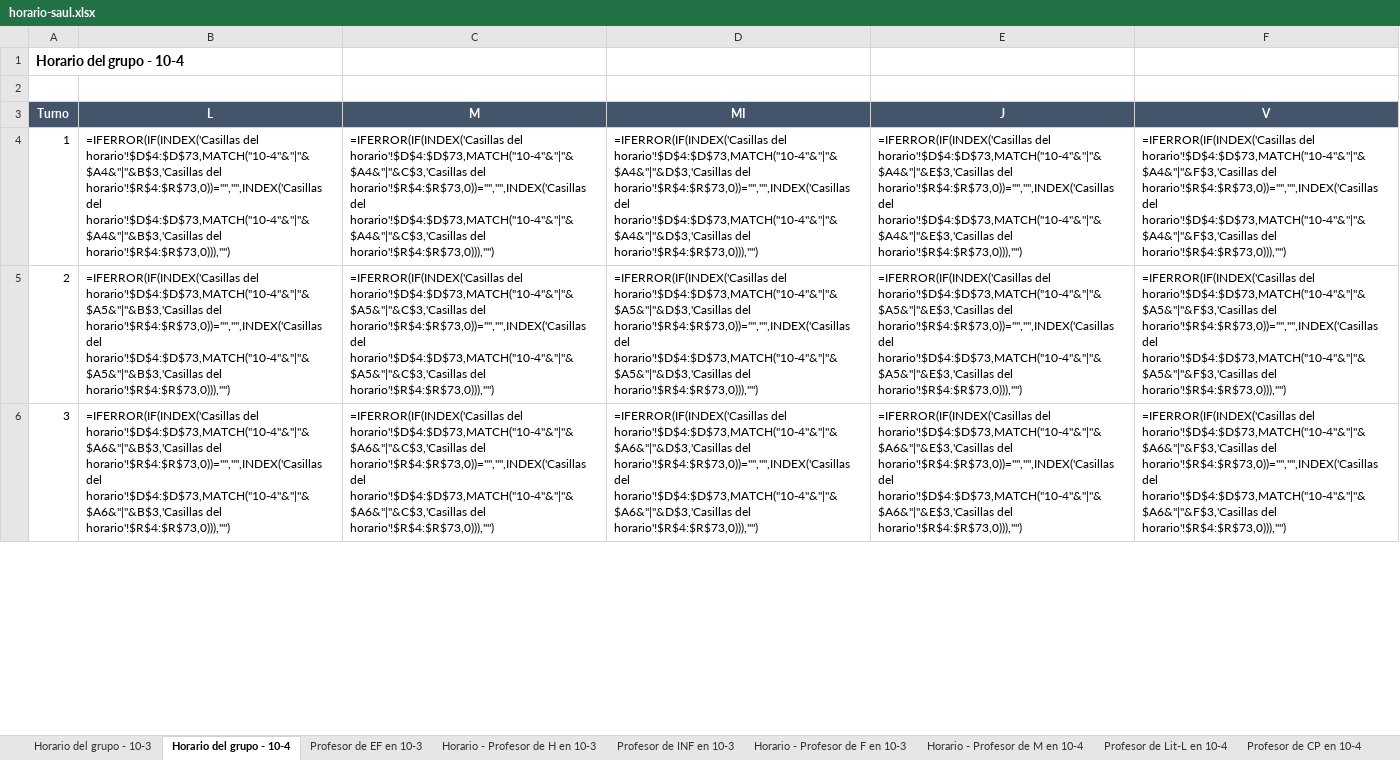
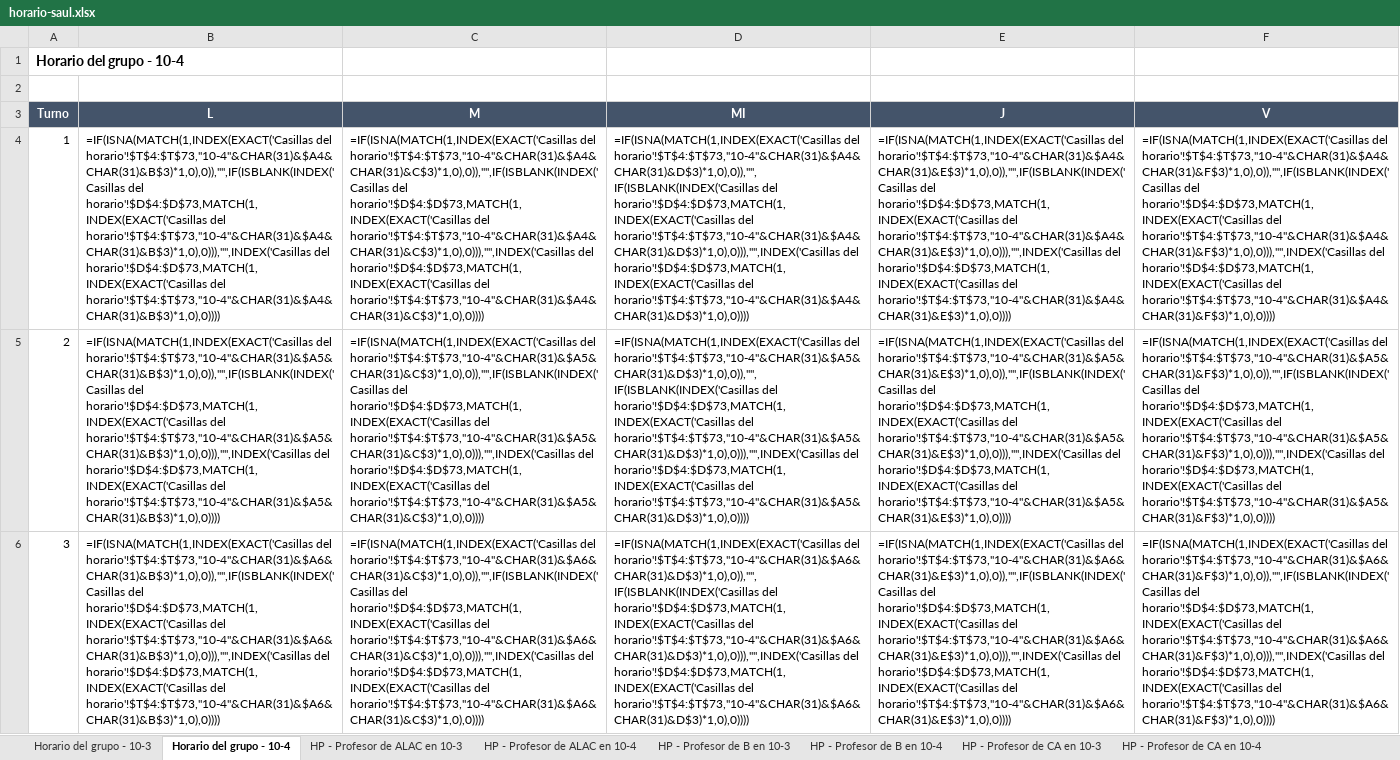
Before and after one commit to DayanCabrera2003/Horario, an Excel workbook: ejemplos/resultados/horario-saul.xlsx, sheet Horario del grupo - 10-4, drawn as a sheet; only a part is shown; values as stored, in another font and other column widths than the file's, no borders; formulas without a stored value are shown as written; conditional formats not drawn; 1 other sheet too large or unreadable and not compared; the diff covers the shown part only; the diff names each change by its address in the sheet, - before the commit and + after, or states it on an @@ line.

```diff
--- a/ejemplos/resultados/horario-saul.xlsx (sheet Horario del grupo - 10-4)
+++ b/ejemplos/resultados/horario-saul.xlsx (sheet Horario del grupo - 10-4)
-sheet tab: Profesor de EF en 10-3
+sheet tab: HP - Profesor de ALAC en 10-3
-sheet tab: Horario - Profesor de H en 10-3
+sheet tab: HP - Profesor de ALAC en 10-4
-sheet tab: Profesor de INF en 10-3
+sheet tab: HP - Profesor de B en 10-3
-sheet tab: Horario - Profesor de F en 10-3
+sheet tab: HP - Profesor de B en 10-4
-sheet tab: Horario - Profesor de M en 10-4
+sheet tab: HP - Profesor de CA en 10-3
-sheet tab: Profesor de Lit-L en 10-4
+sheet tab: HP - Profesor de CA en 10-4
-B4 (L): =IFERROR(IF(INDEX('Casillas del horario'!$D$4:$D$73,MATCH("10-4"&"|"&$A4&"|"&B$3,'Casillas del horario'!$R$4:$R$73,0))="","",INDEX('Casillas del horario'!$D$4:$D$73,MATCH("10-4"&"|"&$A4&"|"&B$3,'Casillas del horario'!$R$4:$R$73,0))),"")
+B4 (L): =IF(ISNA(MATCH(1,INDEX(EXACT('Casillas del horario'!$T$4:$T$73,"10-4"&CHAR(31)&$A4&CHAR(31)&B$3)*1,0),0)),"",IF(ISBLANK(INDEX('Casillas del horario'!$D$4:$D$73,MATCH(1,INDEX(EXACT('Casillas del horario'!$T$4:$T$73,"10-4"&CHAR(31)&$A4&CHAR(31)&B$3)*1,0),0))),"",INDEX('Casillas del horario'!$D$4:$D$73,MATCH(1,INDEX(EXACT('Casillas del horario'!$T$4:$T$73,"10-4"&CHAR(31)&$A4&CHAR(31)&B$3)*1,0),0))))
-C4 (M): =IFERROR(IF(INDEX('Casillas del horario'!$D$4:$D$73,MATCH("10-4"&"|"&$A4&"|"&C$3,'Casillas del horario'!$R$4:$R$73,0))="","",INDEX('Casillas del horario'!$D$4:$D$73,MATCH("10-4"&"|"&$A4&"|"&C$3,'Casillas del horario'!$R$4:$R$73,0))),"")
+C4 (M): =IF(ISNA(MATCH(1,INDEX(EXACT('Casillas del horario'!$T$4:$T$73,"10-4"&CHAR(31)&$A4&CHAR(31)&C$3)*1,0),0)),"",IF(ISBLANK(INDEX('Casillas del horario'!$D$4:$D$73,MATCH(1,INDEX(EXACT('Casillas del horario'!$T$4:$T$73,"10-4"&CHAR(31)&$A4&CHAR(31)&C$3)*1,0),0))),"",INDEX('Casillas del horario'!$D$4:$D$73,MATCH(1,INDEX(EXACT('Casillas del horario'!$T$4:$T$73,"10-4"&CHAR(31)&$A4&CHAR(31)&C$3)*1,0),0))))
-D4 (MI): =IFERROR(IF(INDEX('Casillas del horario'!$D$4:$D$73,MATCH("10-4"&"|"&$A4&"|"&D$3,'Casillas del horario'!$R$4:$R$73,0))="","",INDEX('Casillas del horario'!$D$4:$D$73,MATCH("10-4"&"|"&$A4&"|"&D$3,'Casillas del horario'!$R$4:$R$73,0))),"")
+D4 (MI): =IF(ISNA(MATCH(1,INDEX(EXACT('Casillas del horario'!$T$4:$T$73,"10-4"&CHAR(31)&$A4&CHAR(31)&D$3)*1,0),0)),"",IF(ISBLANK(INDEX('Casillas del horario'!$D$4:$D$73,MATCH(1,INDEX(EXACT('Casillas del horario'!$T$4:$T$73,"10-4"&CHAR(31)&$A4&CHAR(31)&D$3)*1,0),0))),"",INDEX('Casillas del horario'!$D$4:$D$73,MATCH(1,INDEX(EXACT('Casillas del horario'!$T$4:$T$73,"10-4"&CHAR(31)&$A4&CHAR(31)&D$3)*1,0),0))))
-E4 (J): =IFERROR(IF(INDEX('Casillas del horario'!$D$4:$D$73,MATCH("10-4"&"|"&$A4&"|"&E$3,'Casillas del horario'!$R$4:$R$73,0))="","",INDEX('Casillas del horario'!$D$4:$D$73,MATCH("10-4"&"|"&$A4&"|"&E$3,'Casillas del horario'!$R$4:$R$73,0))),"")
+E4 (J): =IF(ISNA(MATCH(1,INDEX(EXACT('Casillas del horario'!$T$4:$T$73,"10-4"&CHAR(31)&$A4&CHAR(31)&E$3)*1,0),0)),"",IF(ISBLANK(INDEX('Casillas del horario'!$D$4:$D$73,MATCH(1,INDEX(EXACT('Casillas del horario'!$T$4:$T$73,"10-4"&CHAR(31)&$A4&CHAR(31)&E$3)*1,0),0))),"",INDEX('Casillas del horario'!$D$4:$D$73,MATCH(1,INDEX(EXACT('Casillas del horario'!$T$4:$T$73,"10-4"&CHAR(31)&$A4&CHAR(31)&E$3)*1,0),0))))
-F4 (V): =IFERROR(IF(INDEX('Casillas del horario'!$D$4:$D$73,MATCH("10-4"&"|"&$A4&"|"&F$3,'Casillas del horario'!$R$4:$R$73,0))="","",INDEX('Casillas del horario'!$D$4:$D$73,MATCH("10-4"&"|"&$A4&"|"&F$3,'Casillas del horario'!$R$4:$R$73,0))),"")
+F4 (V): =IF(ISNA(MATCH(1,INDEX(EXACT('Casillas del horario'!$T$4:$T$73,"10-4"&CHAR(31)&$A4&CHAR(31)&F$3)*1,0),0)),"",IF(ISBLANK(INDEX('Casillas del horario'!$D$4:$D$73,MATCH(1,INDEX(EXACT('Casillas del horario'!$T$4:$T$73,"10-4"&CHAR(31)&$A4&CHAR(31)&F$3)*1,0),0))),"",INDEX('Casillas del horario'!$D$4:$D$73,MATCH(1,INDEX(EXACT('Casillas del horario'!$T$4:$T$73,"10-4"&CHAR(31)&$A4&CHAR(31)&F$3)*1,0),0))))
-B5 (L): =IFERROR(IF(INDEX('Casillas del horario'!$D$4:$D$73,MATCH("10-4"&"|"&$A5&"|"&B$3,'Casillas del horario'!$R$4:$R$73,0))="","",INDEX('Casillas del horario'!$D$4:$D$73,MATCH("10-4"&"|"&$A5&"|"&B$3,'Casillas del horario'!$R$4:$R$73,0))),"")
+B5 (L): =IF(ISNA(MATCH(1,INDEX(EXACT('Casillas del horario'!$T$4:$T$73,"10-4"&CHAR(31)&$A5&CHAR(31)&B$3)*1,0),0)),"",IF(ISBLANK(INDEX('Casillas del horario'!$D$4:$D$73,MATCH(1,INDEX(EXACT('Casillas del horario'!$T$4:$T$73,"10-4"&CHAR(31)&$A5&CHAR(31)&B$3)*1,0),0))),"",INDEX('Casillas del horario'!$D$4:$D$73,MATCH(1,INDEX(EXACT('Casillas del horario'!$T$4:$T$73,"10-4"&CHAR(31)&$A5&CHAR(31)&B$3)*1,0),0))))
-C5 (M): =IFERROR(IF(INDEX('Casillas del horario'!$D$4:$D$73,MATCH("10-4"&"|"&$A5&"|"&C$3,'Casillas del horario'!$R$4:$R$73,0))="","",INDEX('Casillas del horario'!$D$4:$D$73,MATCH("10-4"&"|"&$A5&"|"&C$3,'Casillas del horario'!$R$4:$R$73,0))),"")
+C5 (M): =IF(ISNA(MATCH(1,INDEX(EXACT('Casillas del horario'!$T$4:$T$73,"10-4"&CHAR(31)&$A5&CHAR(31)&C$3)*1,0),0)),"",IF(ISBLANK(INDEX('Casillas del horario'!$D$4:$D$73,MATCH(1,INDEX(EXACT('Casillas del horario'!$T$4:$T$73,"10-4"&CHAR(31)&$A5&CHAR(31)&C$3)*1,0),0))),"",INDEX('Casillas del horario'!$D$4:$D$73,MATCH(1,INDEX(EXACT('Casillas del horario'!$T$4:$T$73,"10-4"&CHAR(31)&$A5&CHAR(31)&C$3)*1,0),0))))
-D5 (MI): =IFERROR(IF(INDEX('Casillas del horario'!$D$4:$D$73,MATCH("10-4"&"|"&$A5&"|"&D$3,'Casillas del horario'!$R$4:$R$73,0))="","",INDEX('Casillas del horario'!$D$4:$D$73,MATCH("10-4"&"|"&$A5&"|"&D$3,'Casillas del horario'!$R$4:$R$73,0))),"")
+D5 (MI): =IF(ISNA(MATCH(1,INDEX(EXACT('Casillas del horario'!$T$4:$T$73,"10-4"&CHAR(31)&$A5&CHAR(31)&D$3)*1,0),0)),"",IF(ISBLANK(INDEX('Casillas del horario'!$D$4:$D$73,MATCH(1,INDEX(EXACT('Casillas del horario'!$T$4:$T$73,"10-4"&CHAR(31)&$A5&CHAR(31)&D$3)*1,0),0))),"",INDEX('Casillas del horario'!$D$4:$D$73,MATCH(1,INDEX(EXACT('Casillas del horario'!$T$4:$T$73,"10-4"&CHAR(31)&$A5&CHAR(31)&D$3)*1,0),0))))
-E5 (J): =IFERROR(IF(INDEX('Casillas del horario'!$D$4:$D$73,MATCH("10-4"&"|"&$A5&"|"&E$3,'Casillas del horario'!$R$4:$R$73,0))="","",INDEX('Casillas del horario'!$D$4:$D$73,MATCH("10-4"&"|"&$A5&"|"&E$3,'Casillas del horario'!$R$4:$R$73,0))),"")
+E5 (J): =IF(ISNA(MATCH(1,INDEX(EXACT('Casillas del horario'!$T$4:$T$73,"10-4"&CHAR(31)&$A5&CHAR(31)&E$3)*1,0),0)),"",IF(ISBLANK(INDEX('Casillas del horario'!$D$4:$D$73,MATCH(1,INDEX(EXACT('Casillas del horario'!$T$4:$T$73,"10-4"&CHAR(31)&$A5&CHAR(31)&E$3)*1,0),0))),"",INDEX('Casillas del horario'!$D$4:$D$73,MATCH(1,INDEX(EXACT('Casillas del horario'!$T$4:$T$73,"10-4"&CHAR(31)&$A5&CHAR(31)&E$3)*1,0),0))))
-F5 (V): =IFERROR(IF(INDEX('Casillas del horario'!$D$4:$D$73,MATCH("10-4"&"|"&$A5&"|"&F$3,'Casillas del horario'!$R$4:$R$73,0))="","",INDEX('Casillas del horario'!$D$4:$D$73,MATCH("10-4"&"|"&$A5&"|"&F$3,'Casillas del horario'!$R$4:$R$73,0))),"")
+F5 (V): =IF(ISNA(MATCH(1,INDEX(EXACT('Casillas del horario'!$T$4:$T$73,"10-4"&CHAR(31)&$A5&CHAR(31)&F$3)*1,0),0)),"",IF(ISBLANK(INDEX('Casillas del horario'!$D$4:$D$73,MATCH(1,INDEX(EXACT('Casillas del horario'!$T$4:$T$73,"10-4"&CHAR(31)&$A5&CHAR(31)&F$3)*1,0),0))),"",INDEX('Casillas del horario'!$D$4:$D$73,MATCH(1,INDEX(EXACT('Casillas del horario'!$T$4:$T$73,"10-4"&CHAR(31)&$A5&CHAR(31)&F$3)*1,0),0))))
-B6 (L): =IFERROR(IF(INDEX('Casillas del horario'!$D$4:$D$73,MATCH("10-4"&"|"&$A6&"|"&B$3,'Casillas del horario'!$R$4:$R$73,0))="","",INDEX('Casillas del horario'!$D$4:$D$73,MATCH("10-4"&"|"&$A6&"|"&B$3,'Casillas del horario'!$R$4:$R$73,0))),"")
+B6 (L): =IF(ISNA(MATCH(1,INDEX(EXACT('Casillas del horario'!$T$4:$T$73,"10-4"&CHAR(31)&$A6&CHAR(31)&B$3)*1,0),0)),"",IF(ISBLANK(INDEX('Casillas del horario'!$D$4:$D$73,MATCH(1,INDEX(EXACT('Casillas del horario'!$T$4:$T$73,"10-4"&CHAR(31)&$A6&CHAR(31)&B$3)*1,0),0))),"",INDEX('Casillas del horario'!$D$4:$D$73,MATCH(1,INDEX(EXACT('Casillas del horario'!$T$4:$T$73,"10-4"&CHAR(31)&$A6&CHAR(31)&B$3)*1,0),0))))
-C6 (M): =IFERROR(IF(INDEX('Casillas del horario'!$D$4:$D$73,MATCH("10-4"&"|"&$A6&"|"&C$3,'Casillas del horario'!$R$4:$R$73,0))="","",INDEX('Casillas del horario'!$D$4:$D$73,MATCH("10-4"&"|"&$A6&"|"&C$3,'Casillas del horario'!$R$4:$R$73,0))),"")
+C6 (M): =IF(ISNA(MATCH(1,INDEX(EXACT('Casillas del horario'!$T$4:$T$73,"10-4"&CHAR(31)&$A6&CHAR(31)&C$3)*1,0),0)),"",IF(ISBLANK(INDEX('Casillas del horario'!$D$4:$D$73,MATCH(1,INDEX(EXACT('Casillas del horario'!$T$4:$T$73,"10-4"&CHAR(31)&$A6&CHAR(31)&C$3)*1,0),0))),"",INDEX('Casillas del horario'!$D$4:$D$73,MATCH(1,INDEX(EXACT('Casillas del horario'!$T$4:$T$73,"10-4"&CHAR(31)&$A6&CHAR(31)&C$3)*1,0),0))))
-D6 (MI): =IFERROR(IF(INDEX('Casillas del horario'!$D$4:$D$73,MATCH("10-4"&"|"&$A6&"|"&D$3,'Casillas del horario'!$R$4:$R$73,0))="","",INDEX('Casillas del horario'!$D$4:$D$73,MATCH("10-4"&"|"&$A6&"|"&D$3,'Casillas del horario'!$R$4:$R$73,0))),"")
+D6 (MI): =IF(ISNA(MATCH(1,INDEX(EXACT('Casillas del horario'!$T$4:$T$73,"10-4"&CHAR(31)&$A6&CHAR(31)&D$3)*1,0),0)),"",IF(ISBLANK(INDEX('Casillas del horario'!$D$4:$D$73,MATCH(1,INDEX(EXACT('Casillas del horario'!$T$4:$T$73,"10-4"&CHAR(31)&$A6&CHAR(31)&D$3)*1,0),0))),"",INDEX('Casillas del horario'!$D$4:$D$73,MATCH(1,INDEX(EXACT('Casillas del horario'!$T$4:$T$73,"10-4"&CHAR(31)&$A6&CHAR(31)&D$3)*1,0),0))))
-E6 (J): =IFERROR(IF(INDEX('Casillas del horario'!$D$4:$D$73,MATCH("10-4"&"|"&$A6&"|"&E$3,'Casillas del horario'!$R$4:$R$73,0))="","",INDEX('Casillas del horario'!$D$4:$D$73,MATCH("10-4"&"|"&$A6&"|"&E$3,'Casillas del horario'!$R$4:$R$73,0))),"")
+E6 (J): =IF(ISNA(MATCH(1,INDEX(EXACT('Casillas del horario'!$T$4:$T$73,"10-4"&CHAR(31)&$A6&CHAR(31)&E$3)*1,0),0)),"",IF(ISBLANK(INDEX('Casillas del horario'!$D$4:$D$73,MATCH(1,INDEX(EXACT('Casillas del horario'!$T$4:$T$73,"10-4"&CHAR(31)&$A6&CHAR(31)&E$3)*1,0),0))),"",INDEX('Casillas del horario'!$D$4:$D$73,MATCH(1,INDEX(EXACT('Casillas del horario'!$T$4:$T$73,"10-4"&CHAR(31)&$A6&CHAR(31)&E$3)*1,0),0))))
-F6 (V): =IFERROR(IF(INDEX('Casillas del horario'!$D$4:$D$73,MATCH("10-4"&"|"&$A6&"|"&F$3,'Casillas del horario'!$R$4:$R$73,0))="","",INDEX('Casillas del horario'!$D$4:$D$73,MATCH("10-4"&"|"&$A6&"|"&F$3,'Casillas del horario'!$R$4:$R$73,0))),"")
+F6 (V): =IF(ISNA(MATCH(1,INDEX(EXACT('Casillas del horario'!$T$4:$T$73,"10-4"&CHAR(31)&$A6&CHAR(31)&F$3)*1,0),0)),"",IF(ISBLANK(INDEX('Casillas del horario'!$D$4:$D$73,MATCH(1,INDEX(EXACT('Casillas del horario'!$T$4:$T$73,"10-4"&CHAR(31)&$A6&CHAR(31)&F$3)*1,0),0))),"",INDEX('Casillas del horario'!$D$4:$D$73,MATCH(1,INDEX(EXACT('Casillas del horario'!$T$4:$T$73,"10-4"&CHAR(31)&$A6&CHAR(31)&F$3)*1,0),0))))
```
Also changed, not shown: 20 edited cells elsewhere in this sheet, sheet Casillas del horario, sheet Carga diaria, sheet HP - Profesor de Q en 10-3, sheet HP - Profesor de Q en 10-4, sheet HP - Profesor de B en 10-3, sheet HP - Profesor de G en 10-3, 32 more sheets, other sheet tabs, hidden cells, ejemplos/resultados/defensas-de-tesis.xlsx, ejemplos/resultados/departamento.xlsx, 15 other files.
